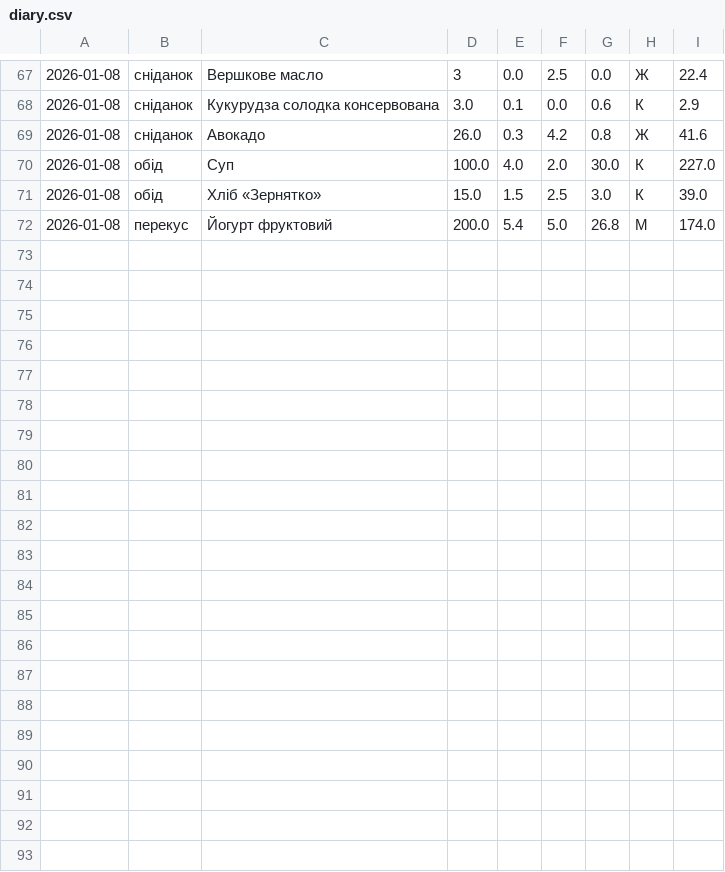
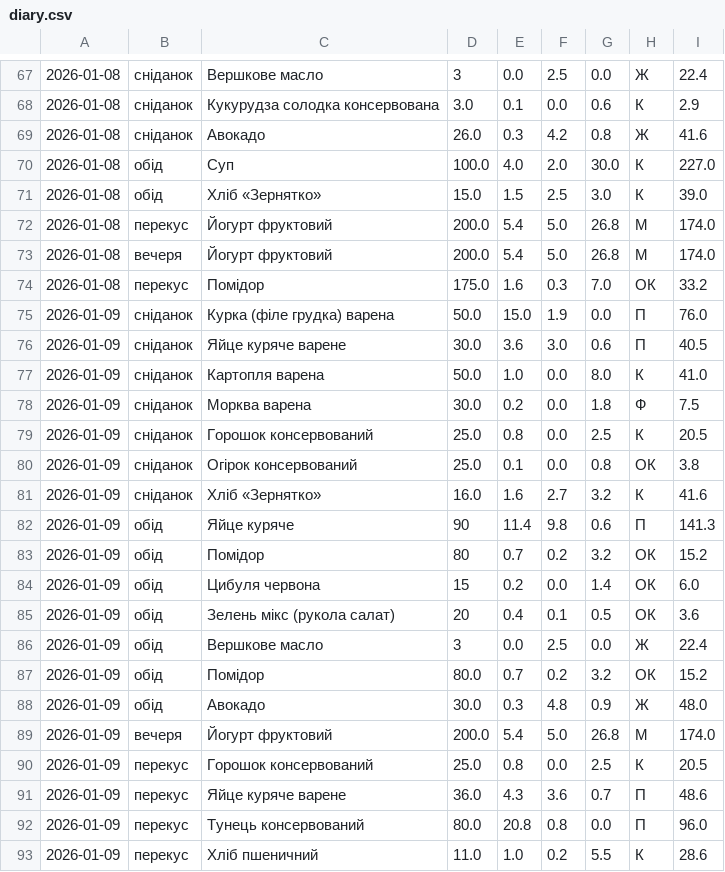
Before and after one commit to Your-Natka/diet, a CSV file: diary.csv, drawn as a sheet; only a part is shown, gaps mark what is left out; the diff names each change by its address in the sheet, - before the commit and + after, or states it on an @@ line.

```diff
--- a/diary.csv
+++ b/diary.csv
+row 73: 2026-01-08 | вечеря | Йогурт фруктовий | 200.0 | 5.4 | 5.0 | 26.8 | М | 174.0
+row 74: 2026-01-08 | перекус | Помідор | 175.0 | 1.6 | 0.3 | 7.0 | ОК | 33.2
+row 75: 2026-01-09 | сніданок | Курка (філе грудка) варена | 50.0 | 15.0 | 1.9 | 0.0 | П | 76.0
+row 76: 2026-01-09 | сніданок | Яйце куряче варене | 30.0 | 3.6 | 3.0 | 0.6 | П | 40.5
+row 77: 2026-01-09 | сніданок | Картопля варена | 50.0 | 1.0 | 0.0 | 8.0 | К | 41.0
+row 78: 2026-01-09 | сніданок | Морква варена | 30.0 | 0.2 | 0.0 | 1.8 | Ф | 7.5
+row 79: 2026-01-09 | сніданок | Горошок консервований | 25.0 | 0.8 | 0.0 | 2.5 | К | 20.5
+row 80: 2026-01-09 | сніданок | Огірок консервований | 25.0 | 0.1 | 0.0 | 0.8 | ОК | 3.8
+row 81: 2026-01-09 | сніданок | Хліб «Зернятко» | 16.0 | 1.6 | 2.7 | 3.2 | К | 41.6
+row 82: 2026-01-09 | обід | Яйце куряче | 90 | 11.4 | 9.8 | 0.6 | П | 141.3
+row 83: 2026-01-09 | обід | Помідор | 80 | 0.7 | 0.2 | 3.2 | ОК | 15.2
+row 84: 2026-01-09 | обід | Цибуля червона | 15 | 0.2 | 0.0 | 1.4 | ОК | 6.0
+row 85: 2026-01-09 | обід | Зелень мікс (рукола салат) | 20 | 0.4 | 0.1 | 0.5 | ОК | 3.6
+row 86: 2026-01-09 | обід | Вершкове масло | 3 | 0.0 | 2.5 | 0.0 | Ж | 22.4
+row 87: 2026-01-09 | обід | Помідор | 80.0 | 0.7 | 0.2 | 3.2 | ОК | 15.2
+row 88: 2026-01-09 | обід | Авокадо | 30.0 | 0.3 | 4.8 | 0.9 | Ж | 48.0
+row 89: 2026-01-09 | вечеря | Йогурт фруктовий | 200.0 | 5.4 | 5.0 | 26.8 | М | 174.0
+row 90: 2026-01-09 | перекус | Горошок консервований | 25.0 | 0.8 | 0.0 | 2.5 | К | 20.5
+row 91: 2026-01-09 | перекус | Яйце куряче варене | 36.0 | 4.3 | 3.6 | 0.7 | П | 48.6
+row 92: 2026-01-09 | перекус | Тунець консервований | 80.0 | 20.8 | 0.8 | 0.0 | П | 96.0
+row 93: 2026-01-09 | перекус | Хліб пшеничний | 11.0 | 1.0 | 0.2 | 5.5 | К | 28.6
```
